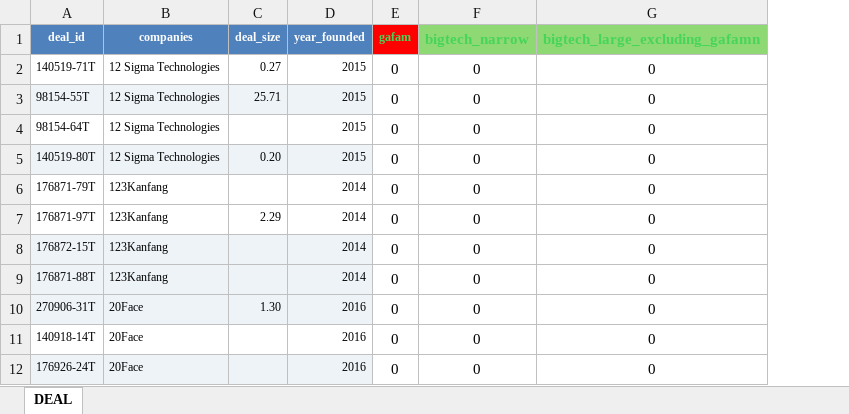
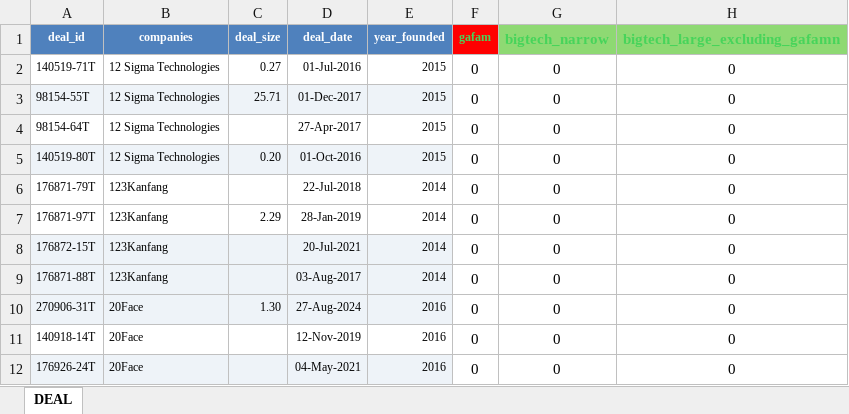
Before and after one commit to Dona317/DD_DEAL_time_size, an Excel workbook: assets/deal_tempo_size.xlsx, sheet DEAL, drawn as a sheet; only a part is shown; values as stored, in another font and other column widths than the file's, no borders; table styles not drawn; the diff names each change by its address in the sheet, - before the commit and + after, or states it on an @@ line.

Commit message:
Update deal_tempo_size.xlsx

```diff
--- a/assets/deal_tempo_size.xlsx (sheet DEAL)
+++ b/assets/deal_tempo_size.xlsx (sheet DEAL)
+column D (deal_date), rows 2-12: 01-Jul-2016 | 01-Dec-2017 | 27-Apr-2017 | 01-Oct-2016 | 22-Jul-2018 | 28-Jan-2019 | 20-Jul-2021 | 03-Aug-2017 | 27-Aug-2024 | 12-Nov-2019 | 04-May-2021
```
